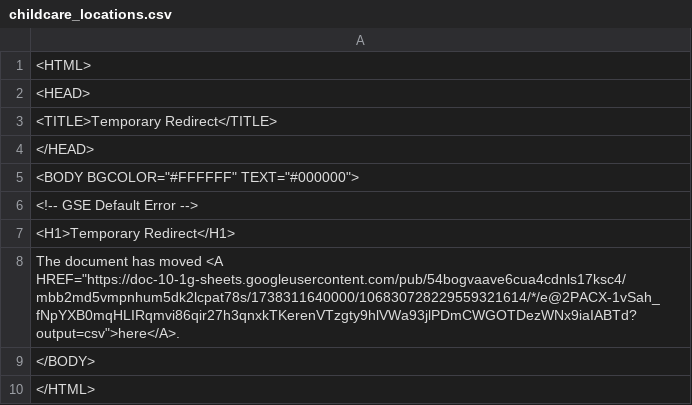
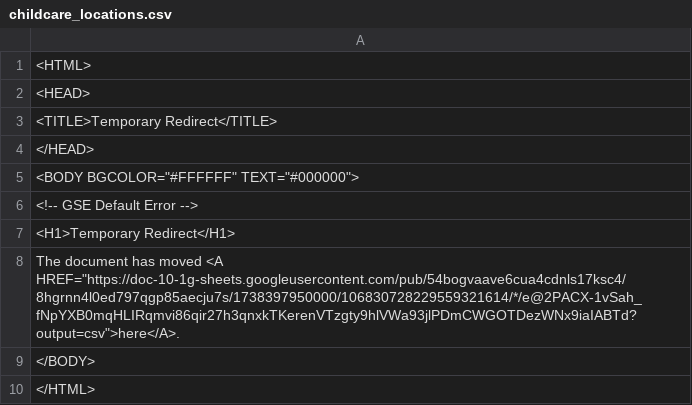
Before and after one commit to Cantaloupe2/github-action-csv-update-demo, a CSV file: data/childcare_locations.csv, drawn as a sheet.

```diff
--- a/data/childcare_locations.csv
+++ b/data/childcare_locations.csv
@@ -7,3 +7,3 @@
 <H1>Temporary Redirect</H1>
-The document has moved <A HREF="https://doc-10-1g-sheets.googleusercontent.com/pub/54bogvaave6cua4cdnls17ksc4/mbb2md5vmpnhum5dk2lcpat78s/1738311640000/106830728229559321614/*/e@2PACX-1vSah_fNpYXB0mqHLIRqmvi86qir27h3qnxkTKerenVTzgty9hlVWa93jlPDmCWGOTDezWNx9iaIABTd?output=csv">here</A>.
+The document has moved <A HREF="https://doc-10-1g-sheets.googleusercontent.com/pub/54bogvaave6cua4cdnls17ksc4/8hgrnn4l0ed797qgp85aecju7s/1738397950000/106830728229559321614/*/e@2PACX-1vSah_fNpYXB0mqHLIRqmvi86qir27h3qnxkTKerenVTzgty9hlVWa93jlPDmCWGOTDezWNx9iaIABTd?output=csv">here</A>.
 </BODY>
```
